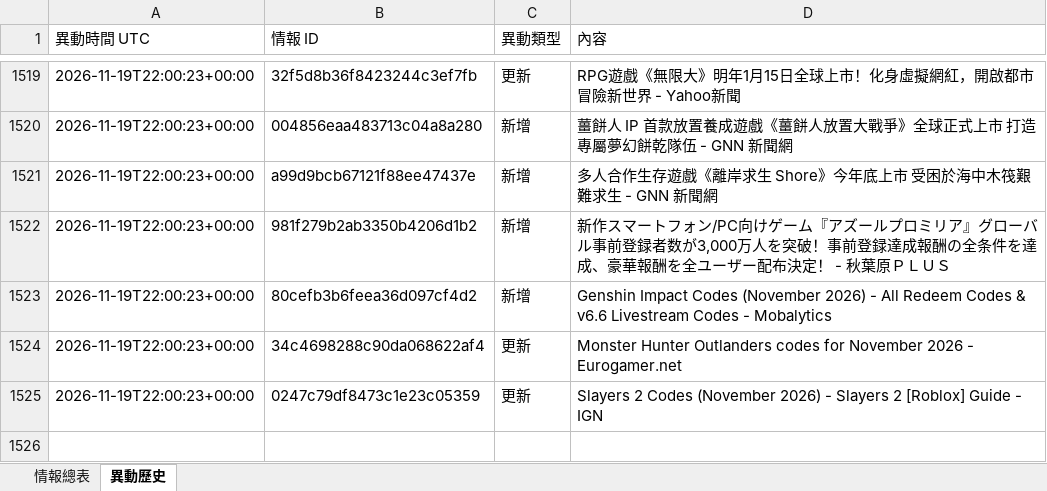
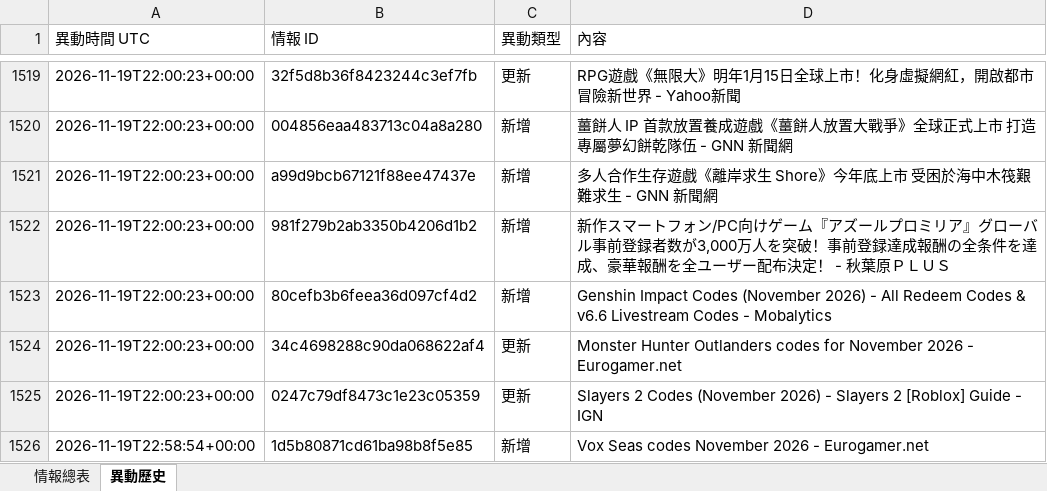
Before and after one commit to jerry000123456789-art/game-intel1, an Excel workbook: docs/game_intel.xlsx, sheet 異動歷史, drawn as a sheet; only a part is shown, gaps mark what is left out; values as stored, in another font and other column widths than the file's, no borders; the diff names each change by its address in the sheet, - before the commit and + after, or states it on an @@ line.

```diff
--- a/docs/game_intel.xlsx (sheet 異動歷史)
+++ b/docs/game_intel.xlsx (sheet 異動歷史)
+row 1526: 2026-11-19T22:58:54+00:00 | 1d5b80871cd61ba98b8f5e85 | 新增 | Vox Seas codes November 2026 - Eurogamer.net
```
Also changed, not shown: sheet 情報總表, 4 other files.
